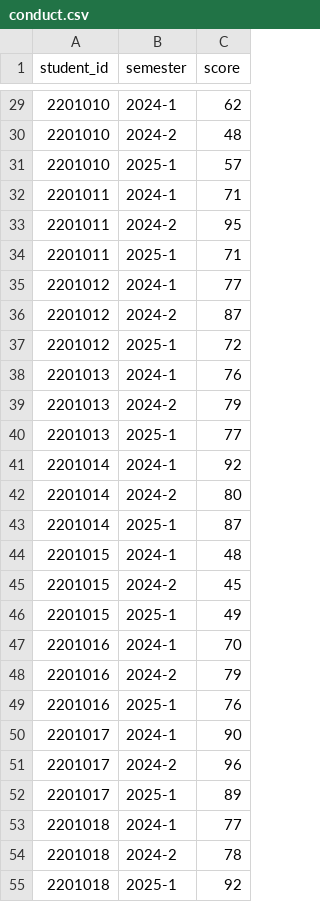
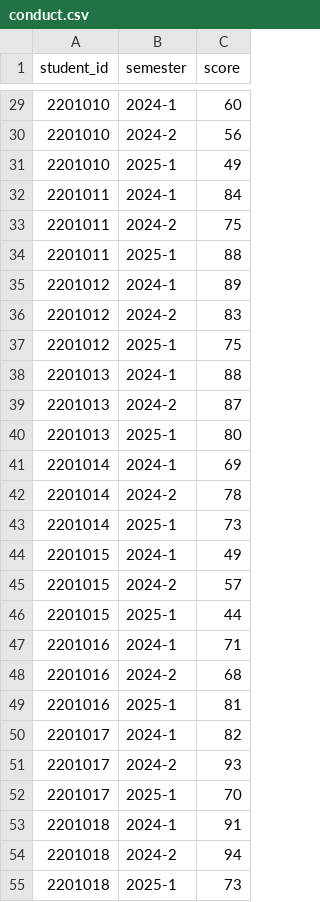
Before and after one commit to HaHiepThanh/mcp-ts, a CSV file: mcp-academic/data/sample/conduct.csv, drawn as a sheet; only a part is shown, gaps mark what is left out; the diff covers the shown part only.

```diff
--- a/mcp-academic/data/sample/conduct.csv
+++ b/mcp-academic/data/sample/conduct.csv
@@ -29,27 +29,27 @@ student_id,semester,score
-2201010,2024-1,62
-2201010,2024-2,48
-2201010,2025-1,57
-2201011,2024-1,71
-2201011,2024-2,95
-2201011,2025-1,71
-2201012,2024-1,77
-2201012,2024-2,87
-2201012,2025-1,72
-2201013,2024-1,76
-2201013,2024-2,79
-2201013,2025-1,77
-2201014,2024-1,92
-2201014,2024-2,80
-2201014,2025-1,87
-2201015,2024-1,48
-2201015,2024-2,45
-2201015,2025-1,49
-2201016,2024-1,70
-2201016,2024-2,79
-2201016,2025-1,76
-2201017,2024-1,90
-2201017,2024-2,96
-2201017,2025-1,89
-2201018,2024-1,77
-2201018,2024-2,78
-2201018,2025-1,92
+2201010,2024-1,60
+2201010,2024-2,56
+2201010,2025-1,49
+2201011,2024-1,84
+2201011,2024-2,75
+2201011,2025-1,88
+2201012,2024-1,89
+2201012,2024-2,83
+2201012,2025-1,75
+2201013,2024-1,88
+2201013,2024-2,87
+2201013,2025-1,80
+2201014,2024-1,69
+2201014,2024-2,78
+2201014,2025-1,73
+2201015,2024-1,49
+2201015,2024-2,57
+2201015,2025-1,44
+2201016,2024-1,71
+2201016,2024-2,68
+2201016,2025-1,81
+2201017,2024-1,82
+2201017,2024-2,93
+2201017,2025-1,70
+2201018,2024-1,91
+2201018,2024-2,94
+2201018,2025-1,73
```
Also changed, not shown: 90 edited cells elsewhere in this file, mcp-academic/data/sample/sections.csv, 29 other files.
